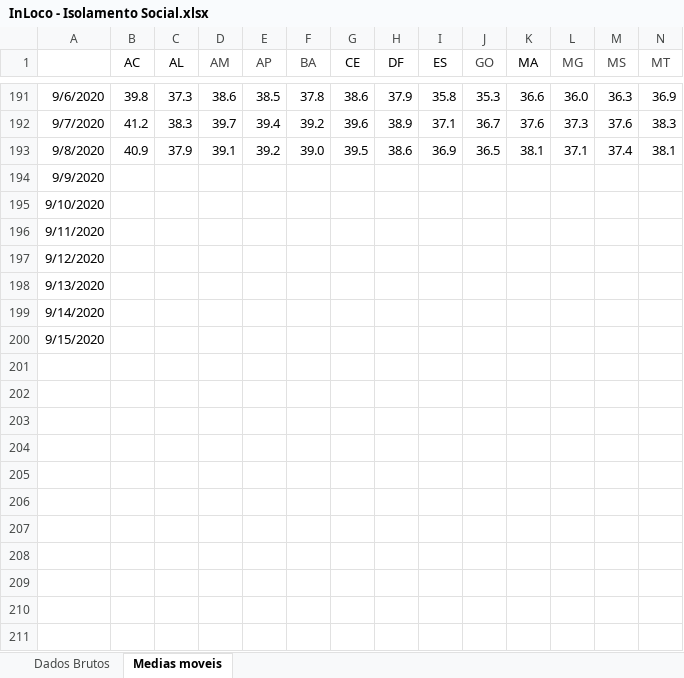
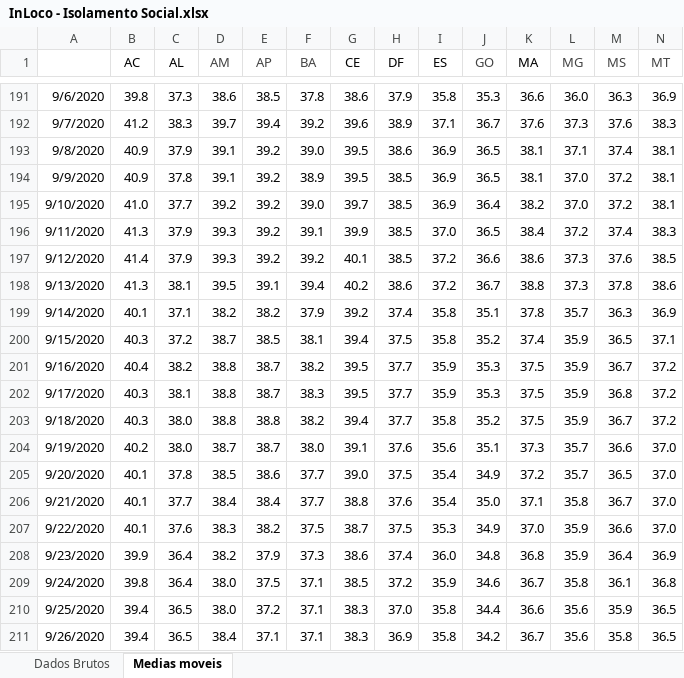
Before and after one commit to medidas-covidbr-iptsp/BI, an Excel workbook: InLoco - Isolamento Social.xlsx, sheet Medias moveis, drawn as a sheet; only a part is shown, gaps mark what is left out; values as stored, in another font and other column widths than the file's, no borders; removed rows and columns are numbered as before the commit, all else as after; rows hold the shown columns only; the diff covers the shown part only; the diff names each change by its address in the sheet, - before the commit and + after, or states it on an @@ line.

Commit message:
Add files via upload

```diff
--- a/InLoco - Isolamento Social.xlsx (sheet Medias moveis)
+++ b/InLoco - Isolamento Social.xlsx (sheet Medias moveis)
-row 194: 9/9/2020
-row 195: 9/10/2020
-row 196: 9/11/2020
-row 197: 9/12/2020
-row 198: 9/13/2020
-row 199: 9/14/2020
-row 200: 9/15/2020
+row 194: 9/9/2020 | 40.9 | 37.8 | 39.1 | 39.2 | 38.9 | 39.5 | 38.5 | 36.9 | 36.5 | 38.1 | 37.0 | 37.2 | 38.1
+row 195: 9/10/2020 | 41.0 | 37.7 | 39.2 | 39.2 | 39.0 | 39.7 | 38.5 | 36.9 | 36.4 | 38.2 | 37.0 | 37.2 | 38.1
+row 196: 9/11/2020 | 41.3 | 37.9 | 39.3 | 39.2 | 39.1 | 39.9 | 38.5 | 37.0 | 36.5 | 38.4 | 37.2 | 37.4 | 38.3
+row 197: 9/12/2020 | 41.4 | 37.9 | 39.3 | 39.2 | 39.2 | 40.1 | 38.5 | 37.2 | 36.6 | 38.6 | 37.3 | 37.6 | 38.5
+row 198: 9/13/2020 | 41.3 | 38.1 | 39.5 | 39.1 | 39.4 | 40.2 | 38.6 | 37.2 | 36.7 | 38.8 | 37.3 | 37.8 | 38.6
+row 199: 9/14/2020 | 40.1 | 37.1 | 38.2 | 38.2 | 37.9 | 39.2 | 37.4 | 35.8 | 35.1 | 37.8 | 35.7 | 36.3 | 36.9
+row 200: 9/15/2020 | 40.3 | 37.2 | 38.7 | 38.5 | 38.1 | 39.4 | 37.5 | 35.8 | 35.2 | 37.4 | 35.9 | 36.5 | 37.1
+row 201: 9/16/2020 | 40.4 | 38.2 | 38.8 | 38.7 | 38.2 | 39.5 | 37.7 | 35.9 | 35.3 | 37.5 | 35.9 | 36.7 | 37.2
+row 202: 9/17/2020 | 40.3 | 38.1 | 38.8 | 38.7 | 38.3 | 39.5 | 37.7 | 35.9 | 35.3 | 37.5 | 35.9 | 36.8 | 37.2
+row 203: 9/18/2020 | 40.3 | 38.0 | 38.8 | 38.8 | 38.2 | 39.4 | 37.7 | 35.8 | 35.2 | 37.5 | 35.9 | 36.7 | 37.2
+row 204: 9/19/2020 | 40.2 | 38.0 | 38.7 | 38.7 | 38.0 | 39.1 | 37.6 | 35.6 | 35.1 | 37.3 | 35.7 | 36.6 | 37.0
+row 205: 9/20/2020 | 40.1 | 37.8 | 38.5 | 38.6 | 37.7 | 39.0 | 37.5 | 35.4 | 34.9 | 37.2 | 35.7 | 36.5 | 37.0
+row 206: 9/21/2020 | 40.1 | 37.7 | 38.4 | 38.4 | 37.7 | 38.8 | 37.6 | 35.4 | 35.0 | 37.1 | 35.8 | 36.7 | 37.0
+row 207: 9/22/2020 | 40.1 | 37.6 | 38.3 | 38.2 | 37.5 | 38.7 | 37.5 | 35.3 | 34.9 | 37.0 | 35.9 | 36.6 | 37.0
+row 208: 9/23/2020 | 39.9 | 36.4 | 38.2 | 37.9 | 37.3 | 38.6 | 37.4 | 36.0 | 34.8 | 36.8 | 35.9 | 36.4 | 36.9
+row 209: 9/24/2020 | 39.8 | 36.4 | 38.0 | 37.5 | 37.1 | 38.5 | 37.2 | 35.9 | 34.6 | 36.7 | 35.8 | 36.1 | 36.8
+row 210: 9/25/2020 | 39.4 | 36.5 | 38.0 | 37.2 | 37.1 | 38.3 | 37.0 | 35.8 | 34.4 | 36.6 | 35.6 | 35.9 | 36.5
+row 211: 9/26/2020 | 39.4 | 36.5 | 38.4 | 37.1 | 37.1 | 38.3 | 36.9 | 35.8 | 34.2 | 36.7 | 35.6 | 35.8 | 36.5
```
Also changed, not shown: 4 added rows elsewhere in this sheet, sheet Dados Brutos.
